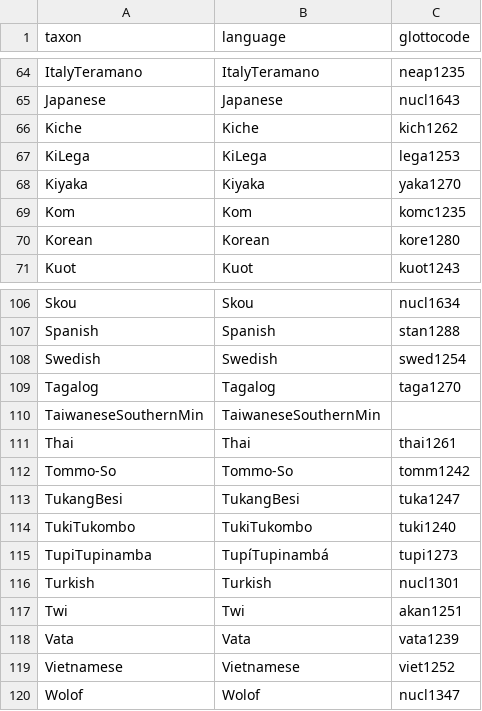
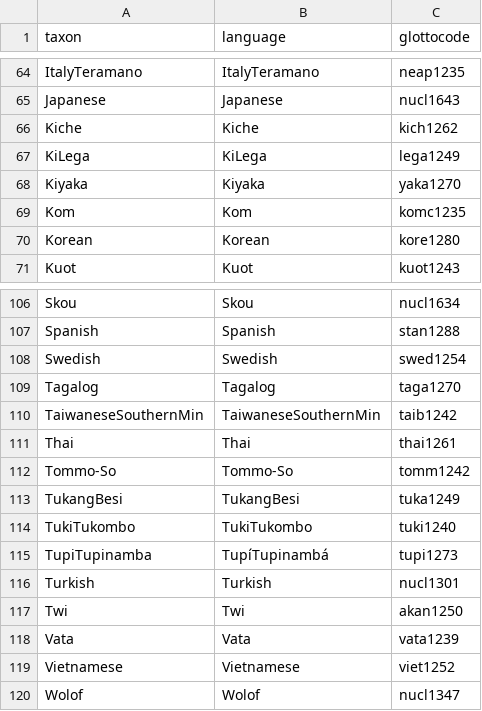
Before and after one commit to phlorest/hartmann_and_walkden2024, a CSV file: etc/taxa.csv, drawn as a sheet; only a part is shown, gaps mark what is left out.

```diff
--- a/etc/taxa.csv
+++ b/etc/taxa.csv
@@ -66,3 +66,3 @@ Japanese,Japanese,nucl1643
 Kiche,Kiche,kich1262
-KiLega,KiLega,lega1253
+KiLega,KiLega,lega1249
 Kiyaka,Kiyaka,yaka1270
@@ -109,6 +109,6 @@ Swedish,Swedish,swed1254
 Tagalog,Tagalog,taga1270
-TaiwaneseSouthernMin,TaiwaneseSouthernMin,
+TaiwaneseSouthernMin,TaiwaneseSouthernMin,taib1242
 Thai,Thai,thai1261
 Tommo-So,Tommo-So,tomm1242
-TukangBesi,TukangBesi,tuka1247
+TukangBesi,TukangBesi,tuka1249
 TukiTukombo,TukiTukombo,tuki1240
@@ -116,3 +116,3 @@ TupiTupinamba,TupíTupinambá,tupi1273
 Turkish,Turkish,nucl1301
-Twi,Twi,akan1251
+Twi,Twi,akan1250
 Vata,Vata,vata1239
```
Also changed, not shown: cldf/languages.csv, 6 other files.
